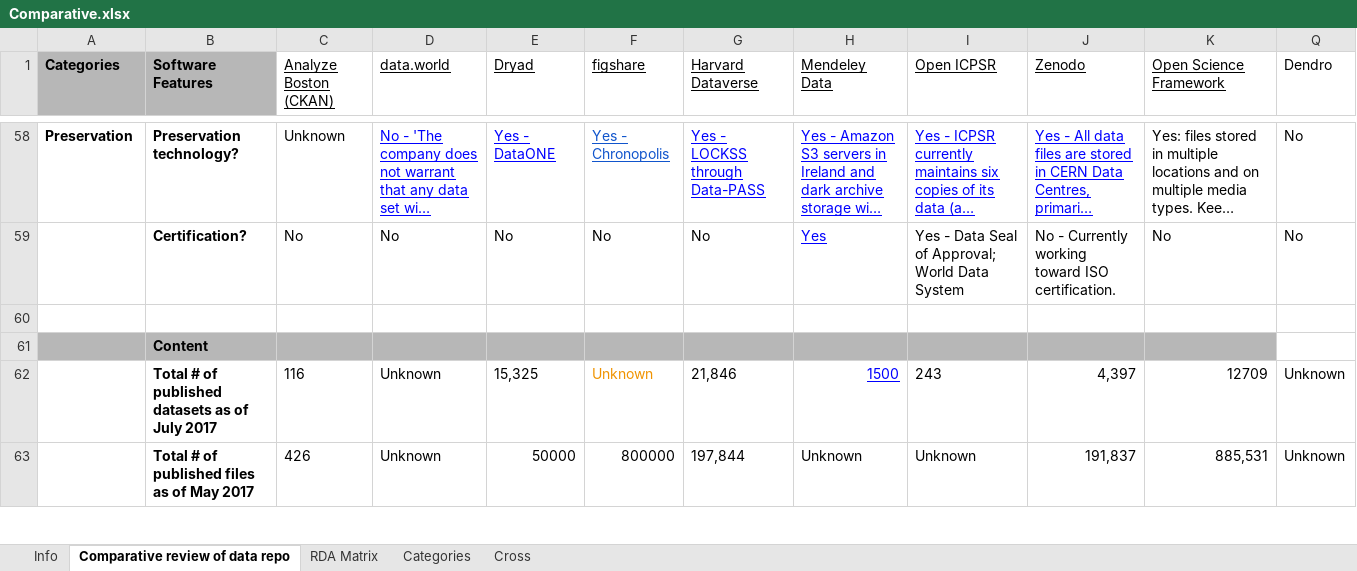
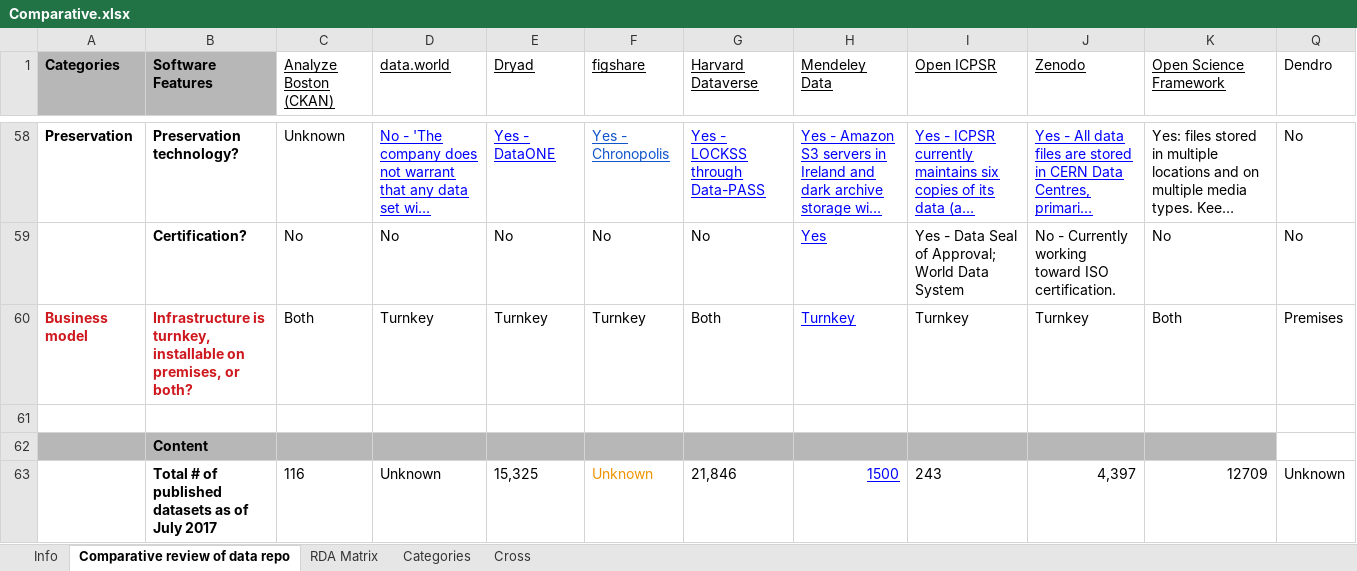
Before and after one commit to silvae86/repositories-paper-eda, an Excel workbook: Sources/DataverseComparativeReview/Comparative.xlsx, sheet Comparative review of data repo, drawn as a sheet; only a part is shown, gaps mark what is left out; the shorter side is filled out with more unchanged rows; long unchanged cells end in …; values as stored, in another font and other column widths than the file's, no borders; conditional formats not drawn; the diff names each change by its address in the sheet, - before the commit and + after, or states it on an @@ line.

```diff
--- a/Sources/DataverseComparativeReview/Comparative.xlsx (sheet Comparative review of data repo)
+++ b/Sources/DataverseComparativeReview/Comparative.xlsx (sheet Comparative review of data repo)
+row 60: Business model | Infrastructure is turnkey, installable on premises, or both? | Both | Turnkey | Turnkey | Turnkey | Both | Turnkey | Turnkey | Turnkey | Both | Premises
```
Also changed, not shown: 6 other files.
